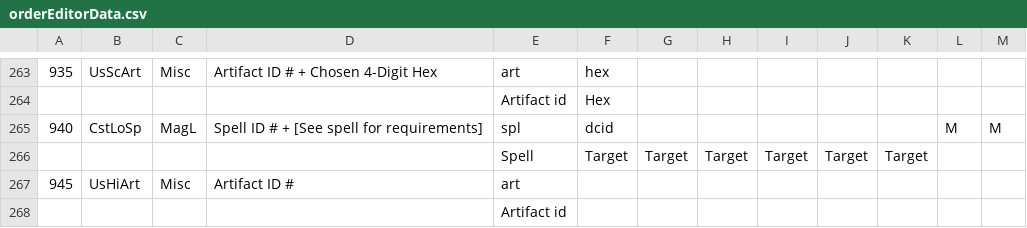
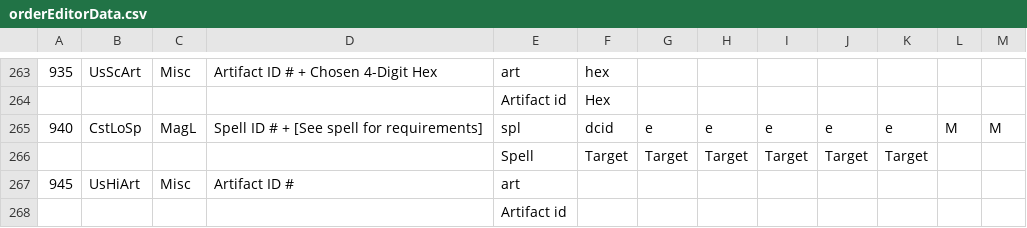
Before and after one commit to JOverseer/joverseer, a CSV file: joverseerjar/resources/metadata/orderEditorData.csv, drawn as a sheet; only a part is shown, gaps mark what is left out.

Commit message:
Fix: remove yellow warnings for 940 412 etc with more than 1 artifact.

```diff
--- a/joverseerjar/resources/metadata/orderEditorData.csv
+++ b/joverseerjar/resources/metadata/orderEditorData.csv
@@ -264,3 +264,3 @@
 ;;;;Artifact id;Hex;;;;;;;
-940;CstLoSp;MagL;Spell ID # + [See spell for requirements];spl;dcid;;;;;;M;M
+940;CstLoSp;MagL;Spell ID # + [See spell for requirements];spl;dcid;e;e;e;e;e;M;M
 ;;;;Spell;Target;Target;Target;Target;Target;Target;;
```
